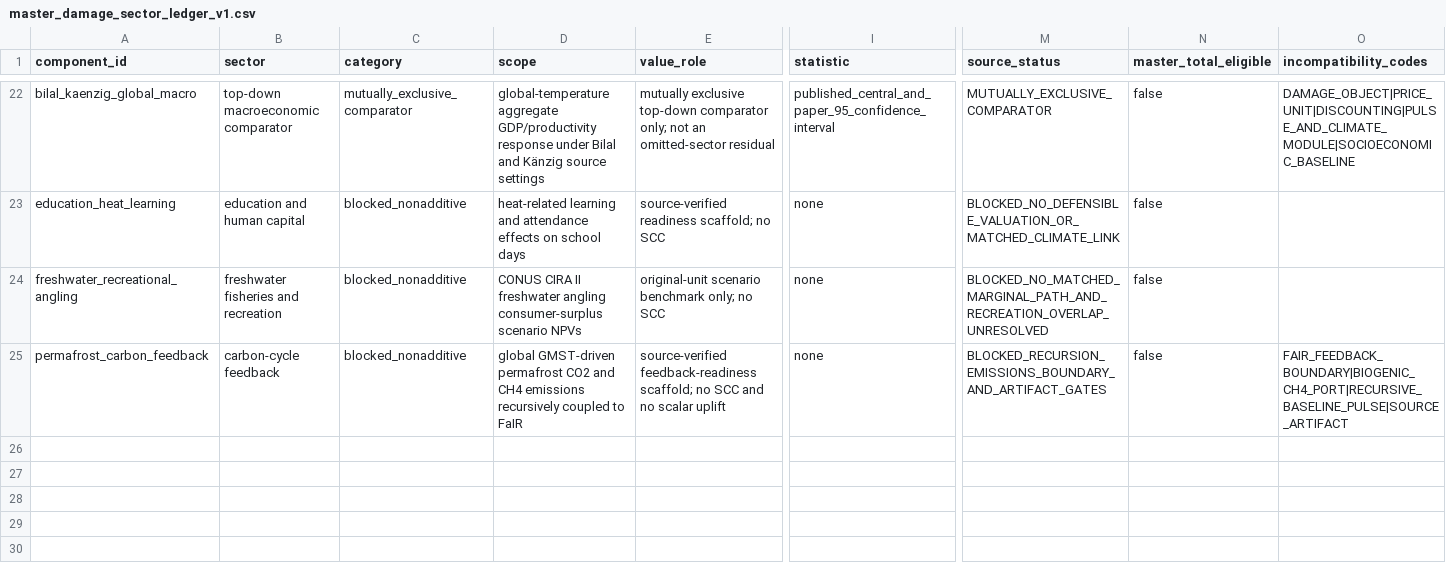
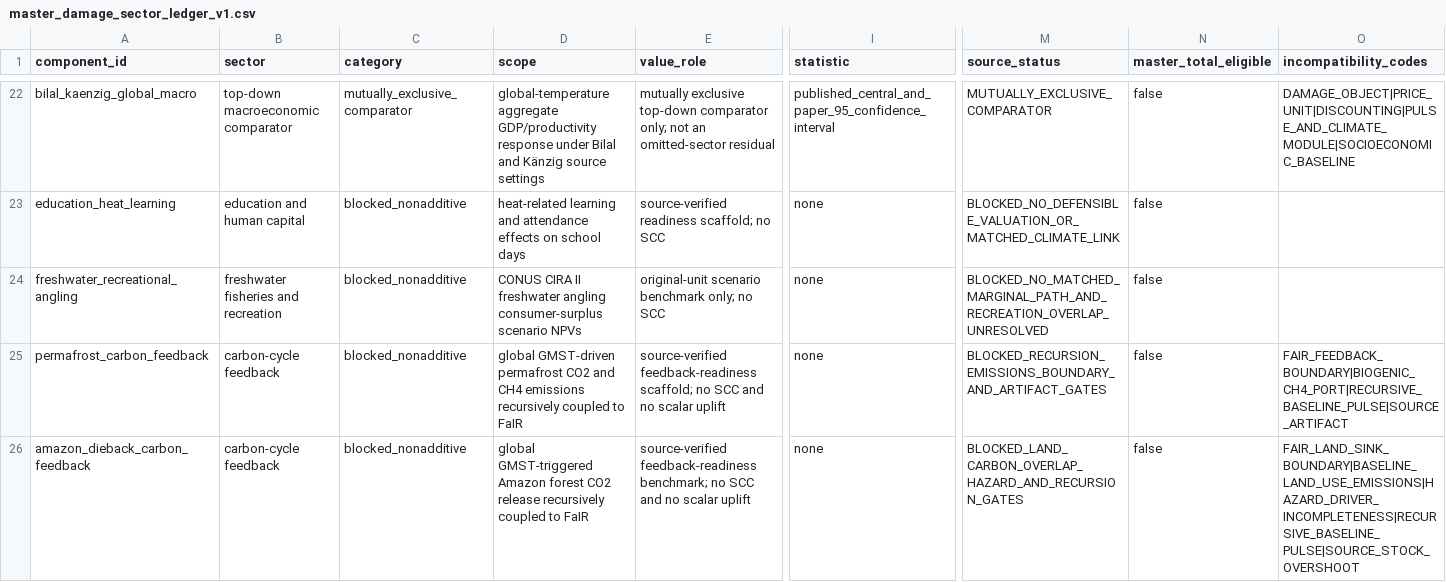
Before and after one commit to jbbcsu/give-wildfire-carbon-feedback, a CSV file: data/derived/master_damage_sector_ledger_v1.csv, drawn as a sheet; only a part is shown, gaps mark what is left out; rows hold the shown columns only; the diff names each change by its address in the sheet, - before the commit and + after, or states it on an @@ line.

Commit message:
Add blocked Amazon dieback feedback readiness result

```diff
--- a/data/derived/master_damage_sector_ledger_v1.csv
+++ b/data/derived/master_damage_sector_ledger_v1.csv
+row 26: amazon_dieback_carbon_feedback | carbon-cycle feedback | blocked_nonadditive | global GMST-triggered Amazon forest CO2 release recursively coupled to FaIR | source-verified feedback-readiness benchmark; no SCC and no scalar uplift | none | BLOCKED_LAND_CARBON_OVERLAP_HAZARD_AND_RECURSION_GATES | false | FAIR_LAND_SINK_BOUNDARY|BASELINE_LAND_USE_EMISSIONS|HAZARD_DRIVER_INCOMPLETENESS|RECURSIVE_BASELINE_PULSE|SOURCE_STOCK_OVERSHOOT
```
Also changed, not shown: data/derived/next_step_priorities_v1.csv, data/derived/overlap_matrix_v1.csv, 10 other files.
